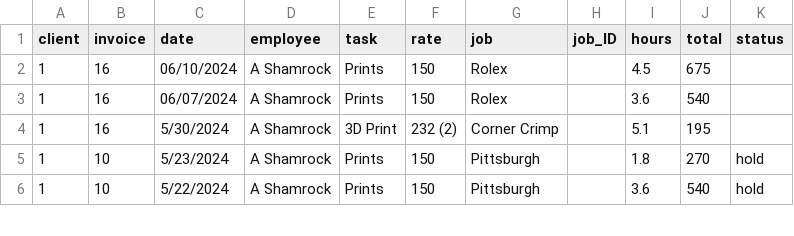
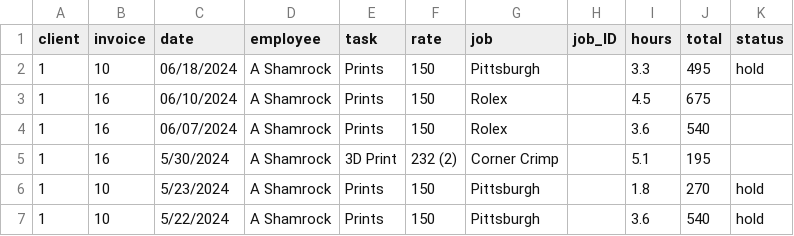
Before and after one commit to ashamrock/TestTable, a CSV file: db.csv, drawn as a sheet; only a part is shown; the diff names each change by its address in the sheet, - before the commit and + after, or states it on an @@ line.

```diff
--- a/db.csv
+++ b/db.csv
+row 2: 1 | 10 | 06/18/2024 | A Shamrock | Prints | 150 | Pittsburgh |  | 3.3 | 495 | hold
```
